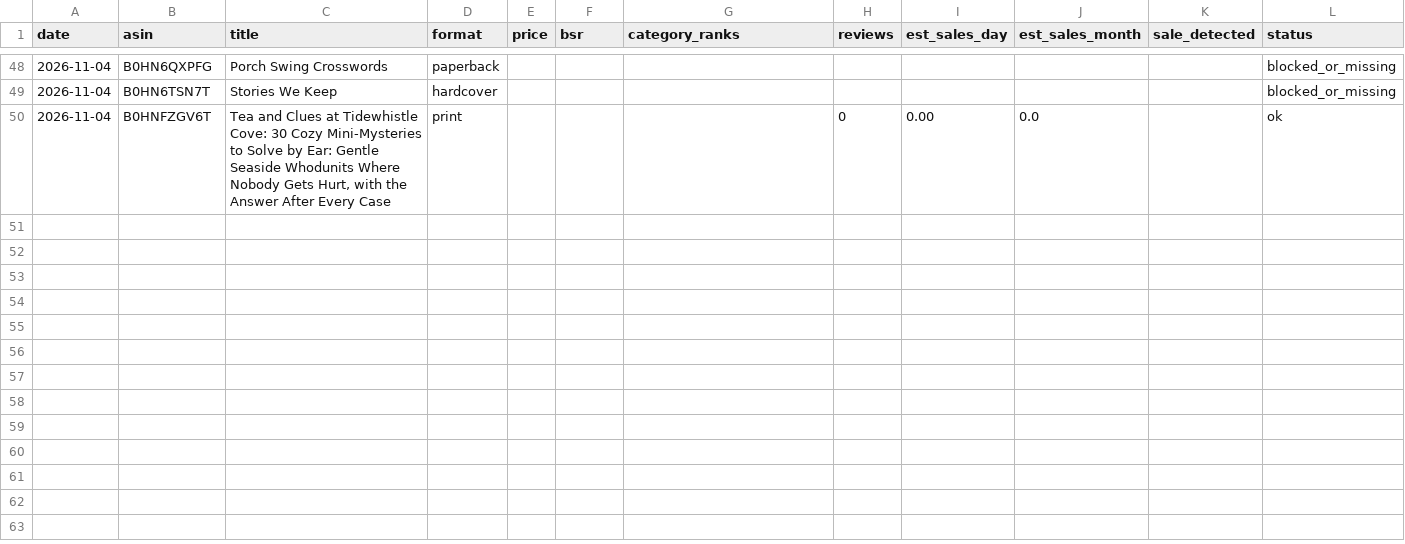
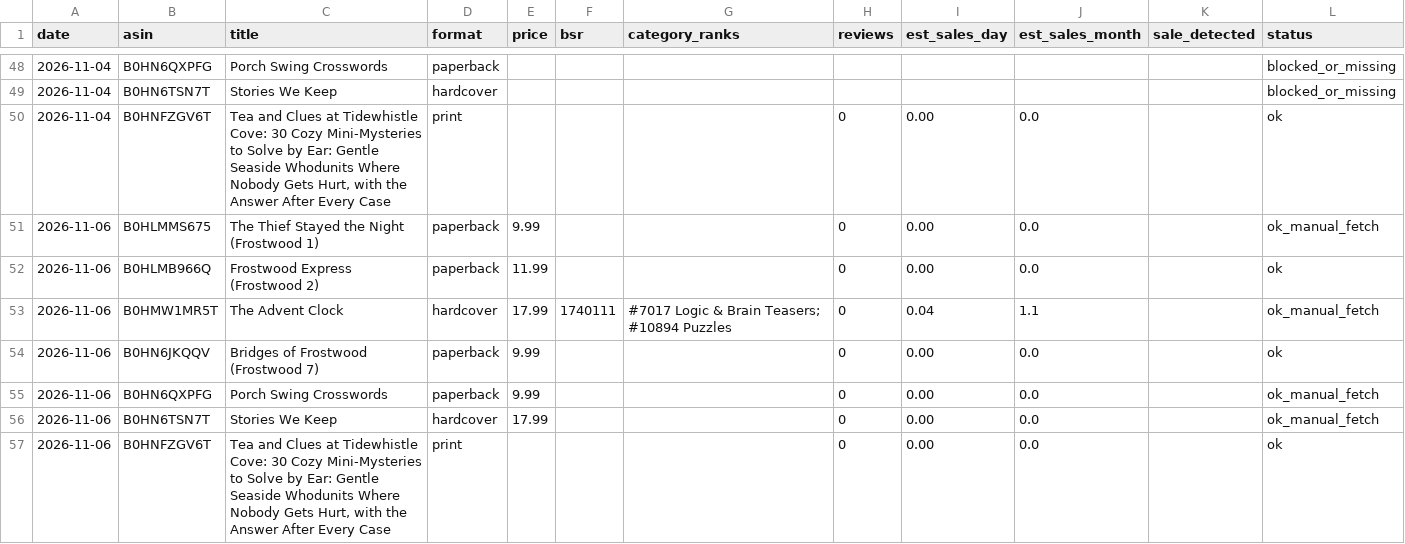
Before and after one commit to blakelapierre/kdp-books, a CSV file: marketing/bsr-history.csv, drawn as a sheet; only a part is shown, gaps mark what is left out; the diff names each change by its address in the sheet, - before the commit and + after, or states it on an @@ line.

Commit message:
chore: daily BSR sales estimate 2026-11-06

```diff
--- a/marketing/bsr-history.csv
+++ b/marketing/bsr-history.csv
+row 51: 2026-11-06 | B0HLMMS675 | The Thief Stayed the Night (Frostwood 1) | paperback | 9.99 |  |  | 0 | 0.00 | 0.0 |  | ok_manual_fetch
+row 52: 2026-11-06 | B0HLMB966Q | Frostwood Express (Frostwood 2) | paperback | 11.99 |  |  | 0 | 0.00 | 0.0 |  | ok
+row 53: 2026-11-06 | B0HMW1MR5T | The Advent Clock | hardcover | 17.99 | 1740111 | #7017 Logic & Brain Teasers; #10894 Puzzles | 0 | 0.04 | 1.1 |  | ok_manual_fetch
+row 54: 2026-11-06 | B0HN6JKQQV | Bridges of Frostwood (Frostwood 7) | paperback | 9.99 |  |  | 0 | 0.00 | 0.0 |  | ok
+row 55: 2026-11-06 | B0HN6QXPFG | Porch Swing Crosswords | paperback | 9.99 |  |  | 0 | 0.00 | 0.0 |  | ok_manual_fetch
+row 56: 2026-11-06 | B0HN6TSN7T | Stories We Keep | hardcover | 17.99 |  |  | 0 | 0.00 | 0.0 |  | ok_manual_fetch
+row 57: 2026-11-06 | B0HNFZGV6T | Tea and Clues at Tidewhistle Cove: 30 Cozy Mini-Mysteries to Solve by Ear: Gentle Seaside Whodunits Where Nobody Gets Hurt, with the Answer After Every Case | print |  |  |  | 0 | 0.00 | 0.0 |  | ok
```
